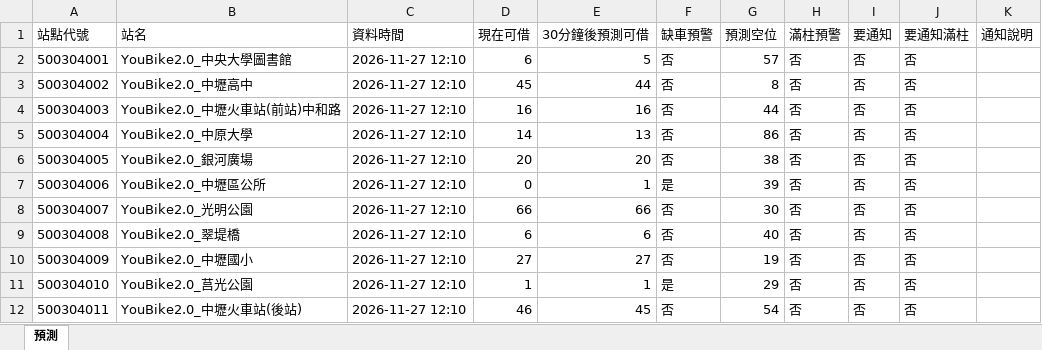
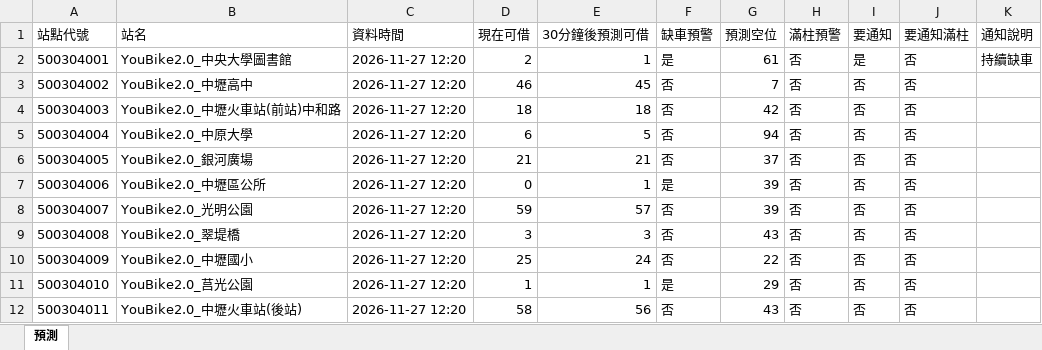
Before and after one commit to MingWei174/ncu-youbike, an Excel workbook: predictions.xlsx, sheet 預測, drawn as a sheet; only a part is shown; values as stored, in another font and other column widths than the file's, no borders; table styles not drawn; the diff covers the shown part only; the diff names each change by its address in the sheet, - before the commit and + after, or states it on an @@ line.

```diff
--- a/predictions.xlsx (sheet 預測)
+++ b/predictions.xlsx (sheet 預測)
-C2:C12 (資料時間): 2026-11-27 12:10
+C2:C12 (資料時間): 2026-11-27 12:20
-D2 (現在可借): 6
+D2 (現在可借): 2
-E2 (30分鐘後預測可借): 5
+E2 (30分鐘後預測可借): 1
-F2 (缺車預警): 否
+F2 (缺車預警): 是
-G2 (預測空位): 57
+G2 (預測空位): 61
-I2 (要通知): 否
+I2 (要通知): 是
-K2 (通知說明): (empty)
+K2 (通知說明): 持續缺車
-D3 (現在可借): 45
+D3 (現在可借): 46
-E3 (30分鐘後預測可借): 44
+E3 (30分鐘後預測可借): 45
-G3 (預測空位): 8
+G3 (預測空位): 7
-D4 (現在可借): 16
+D4 (現在可借): 18
-E4 (30分鐘後預測可借): 16
+E4 (30分鐘後預測可借): 18
-G4 (預測空位): 44
+G4 (預測空位): 42
-D5 (現在可借): 14
+D5 (現在可借): 6
-E5 (30分鐘後預測可借): 13
+E5 (30分鐘後預測可借): 5
-G5 (預測空位): 86
+G5 (預測空位): 94
-D6 (現在可借): 20
+D6 (現在可借): 21
-E6 (30分鐘後預測可借): 20
+E6 (30分鐘後預測可借): 21
-G6 (預測空位): 38
+G6 (預測空位): 37
-D8 (現在可借): 66
+D8 (現在可借): 59
-E8 (30分鐘後預測可借): 66
+E8 (30分鐘後預測可借): 57
-G8 (預測空位): 30
+G8 (預測空位): 39
-D9 (現在可借): 6
+D9 (現在可借): 3
-E9 (30分鐘後預測可借): 6
+E9 (30分鐘後預測可借): 3
-G9 (預測空位): 40
+G9 (預測空位): 43
-D10 (現在可借): 27
+D10 (現在可借): 25
-E10 (30分鐘後預測可借): 27
+E10 (30分鐘後預測可借): 24
-G10 (預測空位): 19
+G10 (預測空位): 22
-D12 (現在可借): 46
+D12 (現在可借): 58
-E12 (30分鐘後預測可借): 45
+E12 (30分鐘後預測可借): 56
-G12 (預測空位): 54
+G12 (預測空位): 43
```
Also changed, not shown: 501 edited cells elsewhere in this sheet, copilot_data.xlsx, 5 other files.
